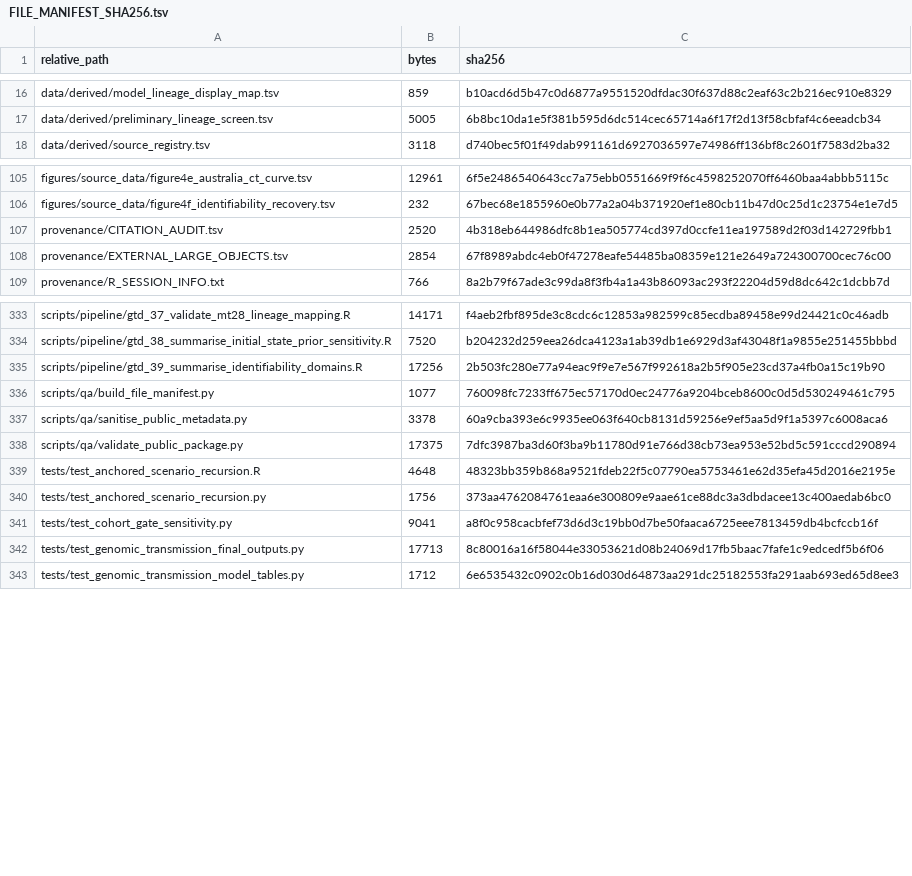
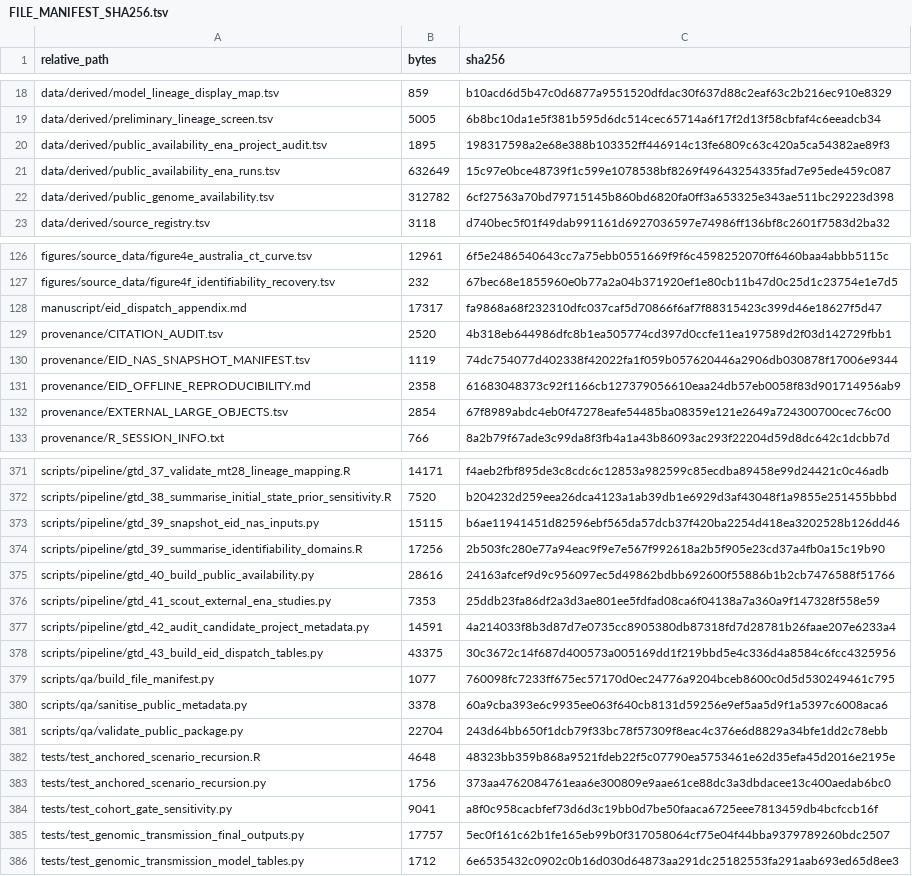
Before and after one commit to xmusphlkg/pertussis-genomic-transmission-public, a TSV file: provenance/FILE_MANIFEST_SHA256.tsv, drawn as a sheet; only a part is shown, gaps mark what is left out; the diff covers the shown part only.

Commit message:
Add EID public archive timing package

```diff
--- a/provenance/FILE_MANIFEST_SHA256.tsv
+++ b/provenance/FILE_MANIFEST_SHA256.tsv
@@ -17,2 +19,5 @@ data/derived/model_lineage_display_map.tsv	859	b10acd6d5b47c0d6877a9551520dfdac3
 data/derived/preliminary_lineage_screen.tsv	5005	6b8bc10da1e5f381b595d6dc514cec65714a6f17f2d13f58cbfaf4c6eeadcb34
+data/derived/public_availability_ena_project_audit.tsv	1895	198317598a2e68e388b103352ff446914c13fe6809c63c420a5ca54382ae89f3
+data/derived/public_availability_ena_runs.tsv	632649	15c97e0bce48739f1c599e1078538bf8269f49643254335fad7e95ede459c087
+data/derived/public_genome_availability.tsv	312782	6cf27563a70bd79715145b860bd6820fa0ff3a653325e343ae511bc29223d398
 data/derived/source_registry.tsv	3118	d740bec5f01f49dab991161d6927036597e74986ff136bf8c2601f7583d2ba32
@@ -106,3 +127,6 @@ figures/source_data/figure4e_australia_ct_curve.tsv	12961	6f5e2486540643cc7a75eb
 figures/source_data/figure4f_identifiability_recovery.tsv	232	67bec68e1855960e0b77a2a04b371920ef1e80cb11b47d0c25d1c23754e1e7d5
+manuscript/eid_dispatch_appendix.md	17317	fa9868a68f232310dfc037caf5d70866f6af7f88315423c399d46e18627f5d47
 provenance/CITATION_AUDIT.tsv	2520	4b318eb644986dfc8b1ea505774cd397d0ccfe11ea197589d2f03d142729fbb1
+provenance/EID_NAS_SNAPSHOT_MANIFEST.tsv	1119	74dc754077d402338f42022fa1f059b057620446a2906db030878f17006e9344
+provenance/EID_OFFLINE_REPRODUCIBILITY.md	2358	61683048373c92f1166cb127379056610eaa24db57eb0058f83d901714956ab9
 provenance/EXTERNAL_LARGE_OBJECTS.tsv	2854	67f8989abdc4eb0f47278eafe54485ba08359e121e2649a724300700cec76c00
@@ -334,6 +372,11 @@ scripts/pipeline/gtd_37_validate_mt28_lineage_mapping.R	14171	f4aeb2fbf895de3c8c
 scripts/pipeline/gtd_38_summarise_initial_state_prior_sensitivity.R	7520	b204232d259eea26dca4123a1ab39db1e6929d3af43048f1a9855e251455bbbd
+scripts/pipeline/gtd_39_snapshot_eid_nas_inputs.py	15115	b6ae11941451d82596ebf565da57dcb37f420ba2254d418ea3202528b126dd46
 scripts/pipeline/gtd_39_summarise_identifiability_domains.R	17256	2b503fc280e77a94eac9f9e7e567f992618a2b5f905e23cd37a4fb0a15c19b90
+scripts/pipeline/gtd_40_build_public_availability.py	28616	24163afcef9d9c956097ec5d49862bdbb692600f55886b1b2cb7476588f51766
+scripts/pipeline/gtd_41_scout_external_ena_studies.py	7353	25ddb23fa86df2a3d3ae801ee5fdfad08ca6f04138a7a360a9f147328f558e59
+scripts/pipeline/gtd_42_audit_candidate_project_metadata.py	14591	4a214033f8b3d87d7e0735cc8905380db87318fd7d28781b26faae207e6233a4
+scripts/pipeline/gtd_43_build_eid_dispatch_tables.py	43375	30c3672c14f687d400573a005169dd1f219bbd5e4c336d4a8584c6fcc4325956
 scripts/qa/build_file_manifest.py	1077	760098fc7233ff675ec57170d0ec24776a9204bceb8600c0d5d530249461c795
 scripts/qa/sanitise_public_metadata.py	3378	60a9cba393e6c9935ee063f640cb8131d59256e9ef5aa5d9f1a5397c6008aca6
-scripts/qa/validate_public_package.py	17375	7dfc3987ba3d60f3ba9b11780d91e766d38cb73ea953e52bd5c591cccd290894
+scripts/qa/validate_public_package.py	22704	243d64bb650f1dcb79f33bc78f57309f8eac4c376e6d8829a34bfe1dd2c78ebb
 tests/test_anchored_scenario_recursion.R	4648	48323bb359b868a9521fdeb22f5c07790ea5753461e62d35efa45d2016e2195e
@@ -341,3 +384,3 @@ tests/test_anchored_scenario_recursion.py	1756	373aa4762084761eaa6e300809e9aae61
 tests/test_cohort_gate_sensitivity.py	9041	a8f0c958cacbfef73d6d3c19bb0d7be50faaca6725eee7813459db4bcfccb16f
-tests/test_genomic_transmission_final_outputs.py	17713	8c80016a16f58044e33053621d08b24069d17fb5baac7fafe1c9edcedf5b6f06
+tests/test_genomic_transmission_final_outputs.py	17757	5ec0f161c62b1fe165eb99b0f317058064cf75e04f44bba9379789260bdc2507
 tests/test_genomic_transmission_model_tables.py	1712	6e6535432c0902c0b16d030d64873aa291dc25182553fa291aab693ed65d8ee3
```
Also changed, not shown: 32 added rows and 6 edited cells elsewhere in this file, 48 other files.
